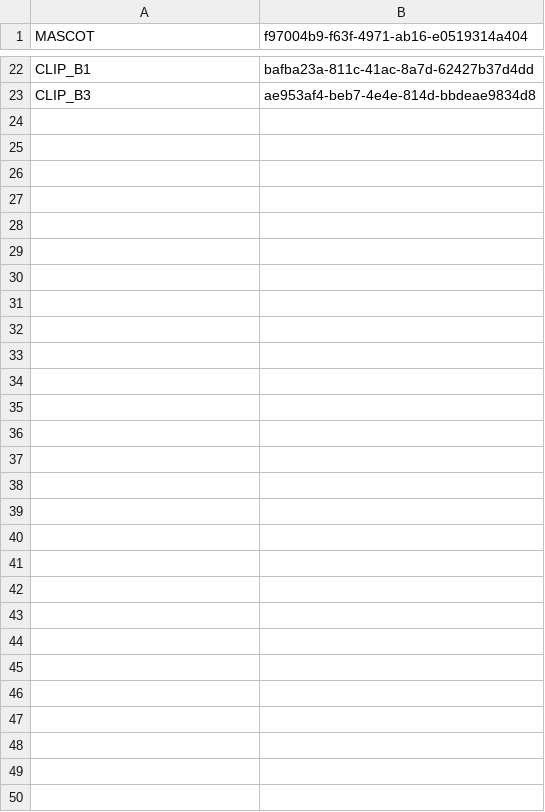
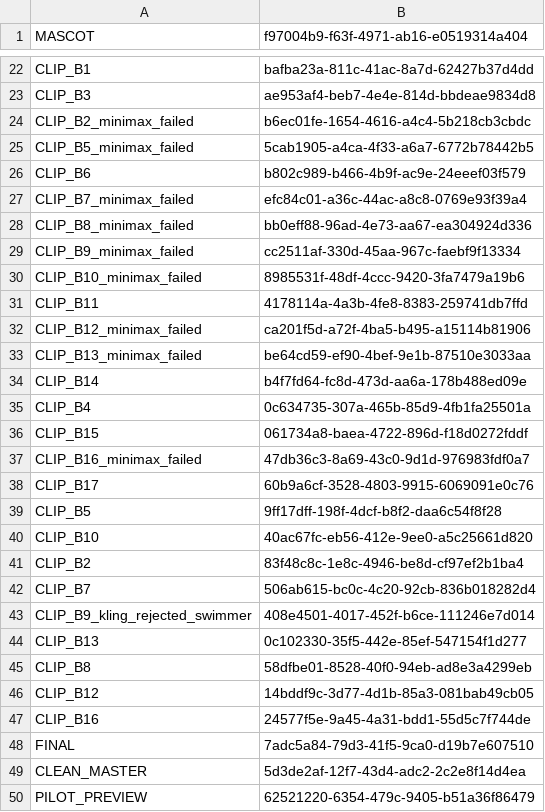
Before and after one commit to AliKandaz/short-form-video-memory, a TSV file: pipeline/02-jobs.tsv, drawn as a sheet; only a part is shown, gaps mark what is left out.

```diff
--- a/pipeline/02-jobs.tsv
+++ b/pipeline/02-jobs.tsv
@@ -23 +23,28 @@ CLIP_B1	bafba23a-811c-41ac-8a7d-62427b37d4dd
 CLIP_B3	ae953af4-beb7-4e4e-814d-bbdeae9834d8
+CLIP_B2_minimax_failed	b6ec01fe-1654-4616-a4c4-5b218cb3cbdc
+CLIP_B5_minimax_failed	5cab1905-a4ca-4f33-a6a7-6772b78442b5
+CLIP_B6	b802c989-b466-4b9f-ac9e-24eeef03f579
+CLIP_B7_minimax_failed	efc84c01-a36c-44ac-a8c8-0769e93f39a4
+CLIP_B8_minimax_failed	bb0eff88-96ad-4e73-aa67-ea304924d336
+CLIP_B9_minimax_failed	cc2511af-330d-45aa-967c-faebf9f13334
+CLIP_B10_minimax_failed	8985531f-48df-4ccc-9420-3fa7479a19b6
+CLIP_B11	4178114a-4a3b-4fe8-8383-259741db7ffd
+CLIP_B12_minimax_failed	ca201f5d-a72f-4ba5-b495-a15114b81906
+CLIP_B13_minimax_failed	be64cd59-ef90-4bef-9e1b-87510e3033aa
+CLIP_B14	b4f7fd64-fc8d-473d-aa6a-178b488ed09e
+CLIP_B4	0c634735-307a-465b-85d9-4fb1fa25501a
+CLIP_B15	061734a8-baea-4722-896d-f18d0272fddf
+CLIP_B16_minimax_failed	47db36c3-8a69-43c0-9d1d-976983fdf0a7
+CLIP_B17	60b9a6cf-3528-4803-9915-6069091e0c76
+CLIP_B5	9ff17dff-198f-4dcf-b8f2-daa6c54f8f28
+CLIP_B10	40ac67fc-eb56-412e-9ee0-a5c25661d820
+CLIP_B2	83f48c8c-1e8c-4946-be8d-cf97ef2b1ba4
+CLIP_B7	506ab615-bc0c-4c20-92cb-836b018282d4
+CLIP_B9_kling_rejected_swimmer	408e4501-4017-452f-b6ce-111246e7d014
+CLIP_B13	0c102330-35f5-442e-85ef-547154f1d277
+CLIP_B8	58dfbe01-8528-40f0-94eb-ad8e3a4299eb
+CLIP_B12	14bddf9c-3d77-4d1b-85a3-081bab49cb05
+CLIP_B16	24577f5e-9a45-4a31-bdd1-55d5c7f744de
+FINAL	7adc5a84-79d3-41f5-9ca0-d19b7e607510
+CLEAN_MASTER	5d3de2af-12f7-43d4-adc2-2c2e8f14d4ea
+PILOT_PREVIEW	62521220-6354-479c-9405-b51a36f86479
```
Also changed, not shown: 5 other files.
